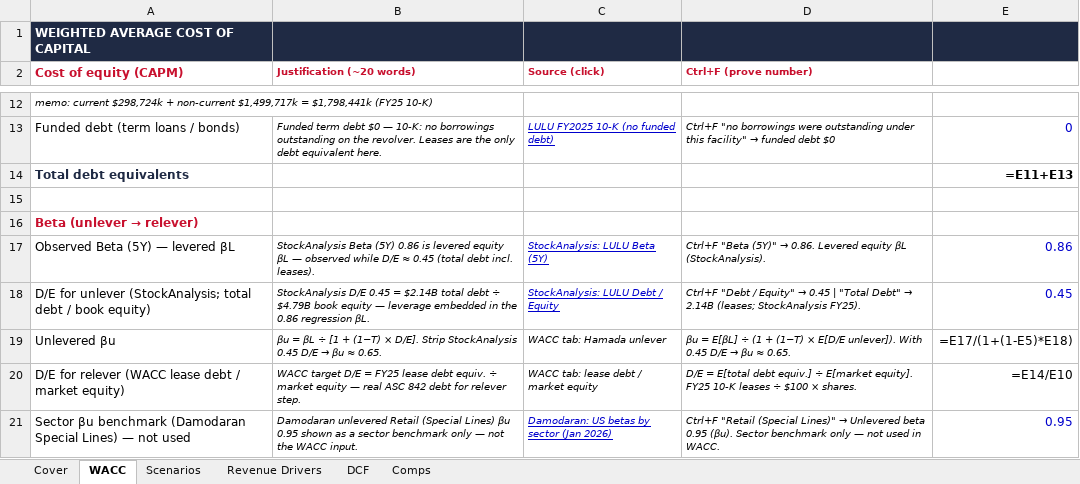
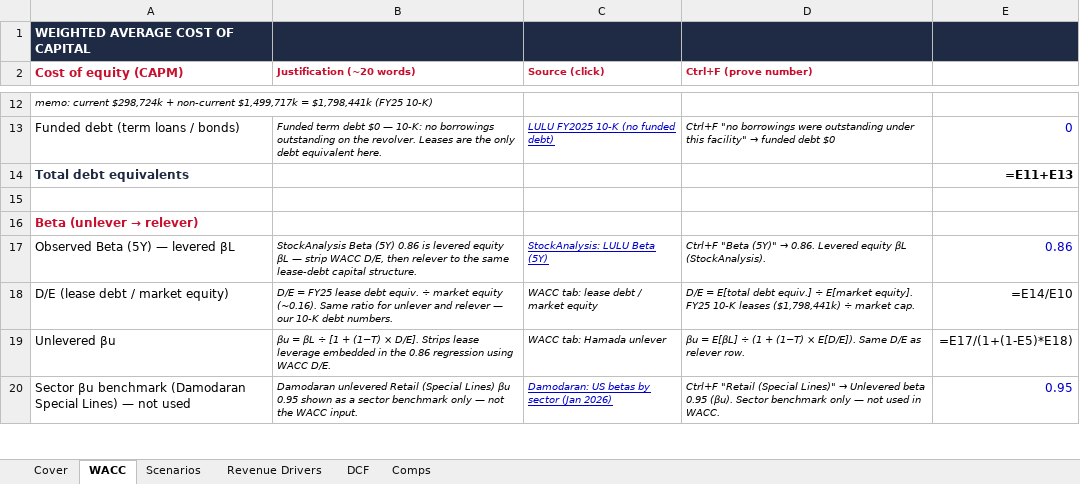
Before and after one commit to vengeanceaiUSC/RM, an Excel workbook: LULU/LULU_DCF_Valuation_Model.xlsx, sheet WACC, drawn as a sheet; only a part is shown, gaps mark what is left out; values as stored, in another font and other column widths than the file's, no borders; formulas without a stored value are shown as written; removed rows and columns are numbered as before the commit, all else as after; the diff covers the shown part only; the diff names each change by its address in the sheet, - before the commit and + after, or states it on an @@ line.

```diff
--- a/LULU/LULU_DCF_Valuation_Model.xlsx (sheet WACC)
+++ b/LULU/LULU_DCF_Valuation_Model.xlsx (sheet WACC)
-B17 (Justification (~20 words)): …βL — observed while D/E ≈ 0.45 (total debt incl. leases).
+B17 (Justification (~20 words)): …βL — strip WACC D/E, then relever to the same lease-debt capital structure.
-row 18: D/E for unlever (StockAnalysis; total debt / book equity) | StockAnalysis D/E 0.45 = $2.14B total debt ÷ $4.79B book equity — leverage embedded in the 0.86 regression βL. | StockAnalysis: LULU Debt / Equity | Ctrl+F "Debt / Equity" → 0.45 | "Total Debt" → 2.14B (leases; StockAnalysis FY25). | 0.45
+row 18: D/E (lease debt / market equity) | D/E = FY25 lease debt equiv. ÷ market equity (~0.16). Same ratio for unlever and relever — our 10-K debt numbers. | WACC tab: lease debt / market equity | D/E = E[total debt equiv.] ÷ E[market equity]. FY25 10-K leases ($1,798,441k) ÷ market cap. | =E14/E10
@@ B19 (Justification (~20 words)): …× D/E]. Strip StockAnalysis 0.45 D/E → βu ≈ 0.65. → …× D/E]. Strips lease leverage embedded in the 0.86 regression using WACC D/E. @@
@@ D19 (Ctrl+F (prove number)): …(1−T) × E[D/E unlever]). With 0.45 D/E → βu ≈ 0.65. → …(1−T) × E[D/E]). Same D/E as relever row. @@
-row 20: D/E for relever (WACC lease debt / market equity) | WACC target D/E = FY25 lease debt equiv. ÷ market equity — real ASC 842 debt for relever step. | WACC tab: lease debt / market equity | D/E = E[total debt equiv.] ÷ E[market equity]. FY25 10-K leases ÷ $100 × shares. | =E14/E10
```
Also changed, not shown: 1 added row and 4 edited cells elsewhere in this sheet, 4 other files.
